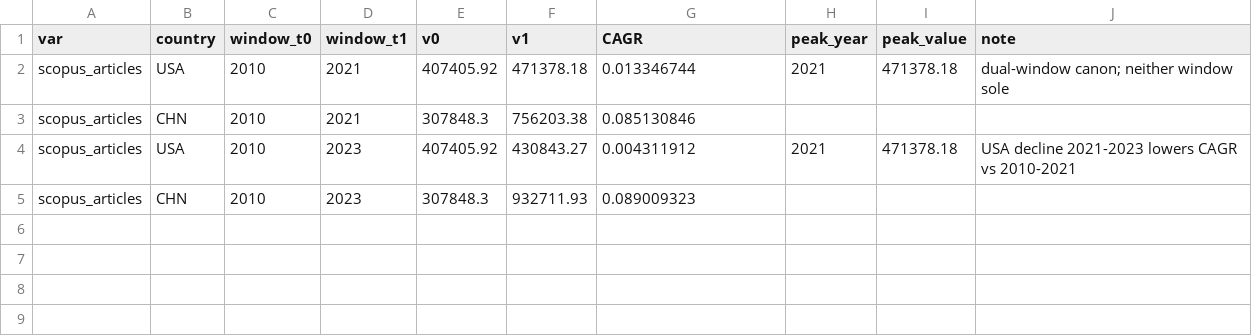
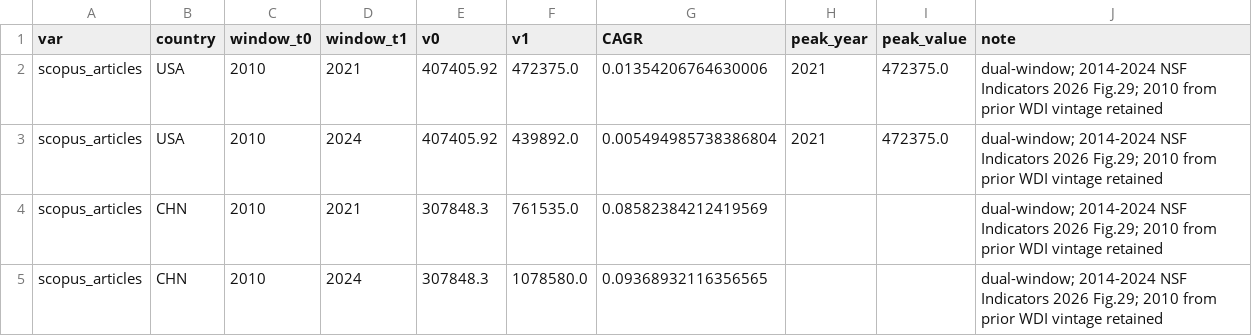
Before and after one commit to dapetun/macroeconomics-master-project, a CSV file: data_reviewed/tables_reviewed/articles_cagr_dual_window.csv, drawn as a sheet.

```diff
--- a/data_reviewed/tables_reviewed/articles_cagr_dual_window.csv
+++ b/data_reviewed/tables_reviewed/articles_cagr_dual_window.csv
@@ -1,5 +1,5 @@
 var,country,window_t0,window_t1,v0,v1,CAGR,peak_year,peak_value,note
-scopus_articles,USA,2010,2021,407405.92,471378.18,0.013346744,2021,471378.18,dual-window canon; neither window sole
-scopus_articles,CHN,2010,2021,307848.3,756203.38,0.085130846,,,
-scopus_articles,USA,2010,2023,407405.92,430843.27,0.004311912,2021,471378.18,USA decline 2021-2023 lowers CAGR vs 2010-2021
-scopus_articles,CHN,2010,2023,307848.3,932711.93,0.089009323,,,
+scopus_articles,USA,2010,2021,407405.92,472375.0,0.01354206764630006,2021,472375.0,dual-window; 2014-2024 NSF Indicators 2026 Fig.29; 2010 from prior WDI vintage retained
+scopus_articles,USA,2010,2024,407405.92,439892.0,0.005494985738386804,2021,472375.0,dual-window; 2014-2024 NSF Indicators 2026 Fig.29; 2010 from prior WDI vintage retained
+scopus_articles,CHN,2010,2021,307848.3,761535.0,0.08582384212419569,,,dual-window; 2014-2024 NSF Indicators 2026 Fig.29; 2010 from prior WDI vintage retained
+scopus_articles,CHN,2010,2024,307848.3,1078580.0,0.09368932116356565,,,dual-window; 2014-2024 NSF Indicators 2026 Fig.29; 2010 from prior WDI vintage retained
```
Also changed, not shown: data_reviewed/tables_reviewed/descriptive_cagr_common_window.csv, data_reviewed/tables_reviewed/dual_scale_intensity_volume.csv, 29 other files.
